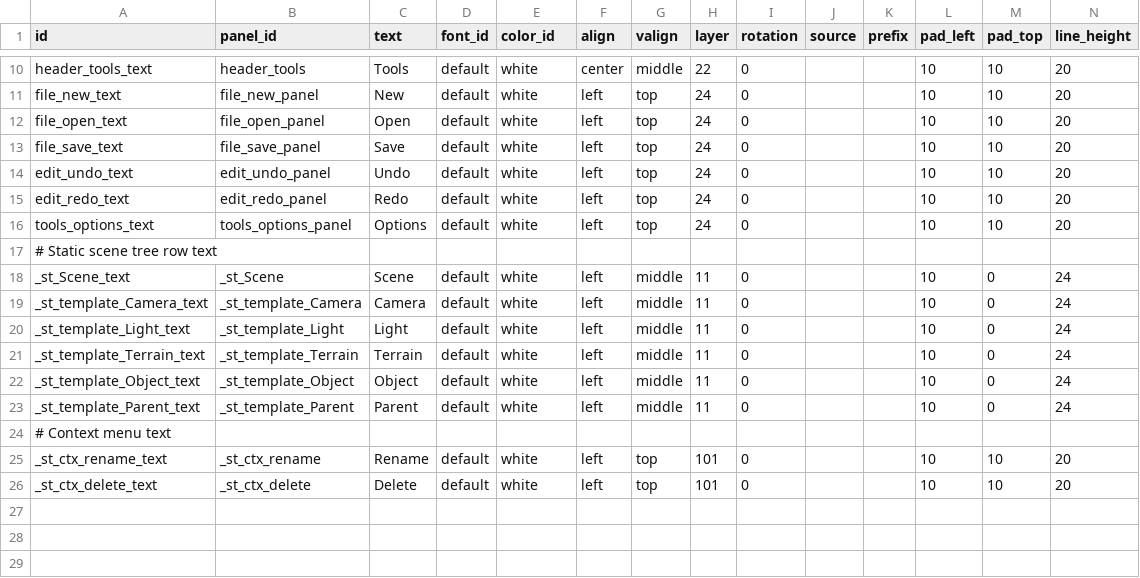
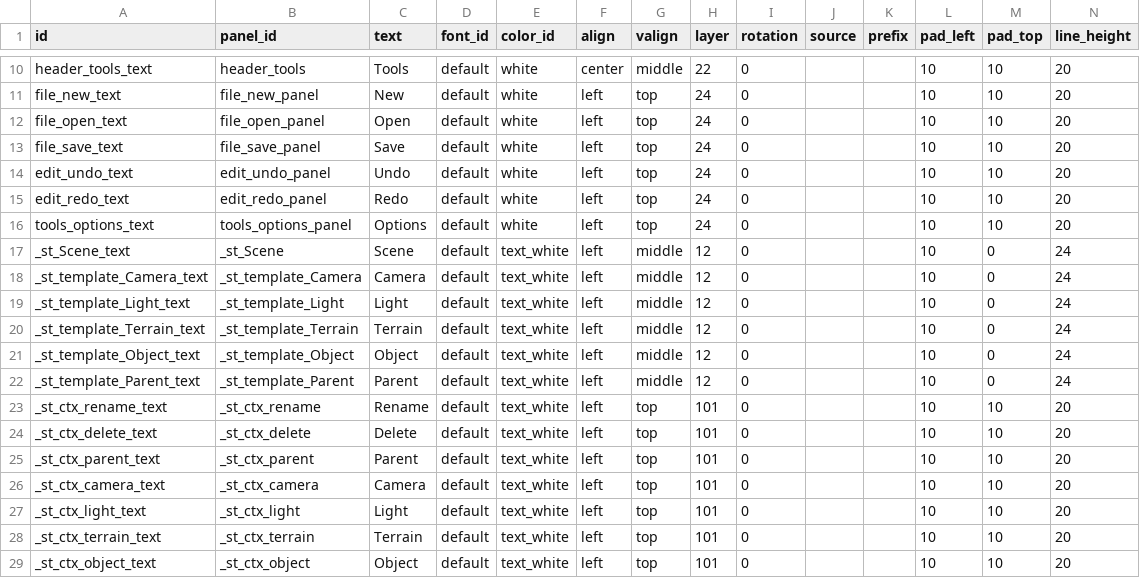
Before and after one commit to TondenOckay/SETUE, a CSV file: Ui/Text.csv, drawn as a sheet; only a part is shown, gaps mark what is left out.

```diff
--- a/Ui/Text.csv
+++ b/Ui/Text.csv
@@ -16,11 +16,14 @@ edit_redo_text,edit_redo_panel,Redo,default,white,left,top,24,0,,,10,10,20
 tools_options_text,tools_options_panel,Options,default,white,left,top,24,0,,,10,10,20
-# Static scene tree row text,,,,,,,,,,,,,
-_st_Scene_text,_st_Scene,Scene,default,white,left,middle,11,0,,,10,0,24
-_st_template_Camera_text,_st_template_Camera,Camera,default,white,left,middle,11,0,,,10,0,24
-_st_template_Light_text,_st_template_Light,Light,default,white,left,middle,11,0,,,10,0,24
-_st_template_Terrain_text,_st_template_Terrain,Terrain,default,white,left,middle,11,0,,,10,0,24
-_st_template_Object_text,_st_template_Object,Object,default,white,left,middle,11,0,,,10,0,24
-_st_template_Parent_text,_st_template_Parent,Parent,default,white,left,middle,11,0,,,10,0,24
-# Context menu text,,,,,,,,,,,,,
-_st_ctx_rename_text,_st_ctx_rename,Rename,default,white,left,top,101,0,,,10,10,20
-_st_ctx_delete_text,_st_ctx_delete,Delete,default,white,left,top,101,0,,,10,10,20
+_st_Scene_text,_st_Scene,Scene,default,text_white,left,middle,12,0,,,10,0,24
+_st_template_Camera_text,_st_template_Camera,Camera,default,text_white,left,middle,12,0,,,10,0,24
+_st_template_Light_text,_st_template_Light,Light,default,text_white,left,middle,12,0,,,10,0,24
+_st_template_Terrain_text,_st_template_Terrain,Terrain,default,text_white,left,middle,12,0,,,10,0,24
+_st_template_Object_text,_st_template_Object,Object,default,text_white,left,middle,12,0,,,10,0,24
+_st_template_Parent_text,_st_template_Parent,Parent,default,text_white,left,middle,12,0,,,10,0,24
+_st_ctx_rename_text,_st_ctx_rename,Rename,default,text_white,left,top,101,0,,,10,10,20
+_st_ctx_delete_text,_st_ctx_delete,Delete,default,text_white,left,top,101,0,,,10,10,20
+_st_ctx_parent_text,_st_ctx_parent,Parent,default,text_white,left,top,101,0,,,10,10,20
+_st_ctx_camera_text,_st_ctx_camera,Camera,default,text_white,left,top,101,0,,,10,10,20
+_st_ctx_light_text,_st_ctx_light,Light,default,text_white,left,top,101,0,,,10,10,20
+_st_ctx_terrain_text,_st_ctx_terrain,Terrain,default,text_white,left,top,101,0,,,10,10,20
+_st_ctx_object_text,_st_ctx_object,Object,default,text_white,left,top,101,0,,,10,10,20
```
Also changed, not shown: Controls/Selection.csv, Ui/Panel.csv, 13 other files.
